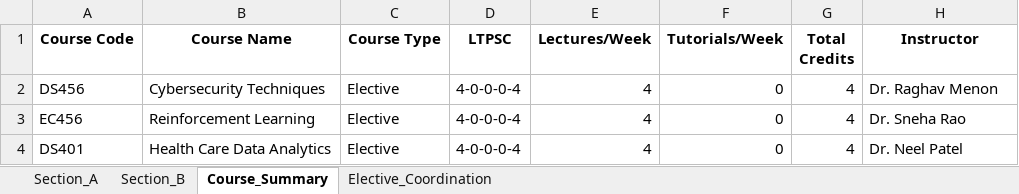
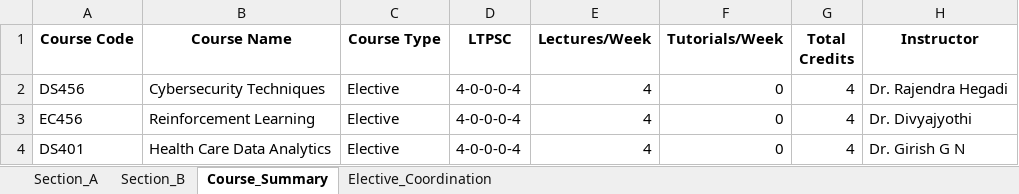
Before and after one commit to rishita7558/timetable-generator-Logic-Beyond, an Excel workbook: backend/output_timetables/sem7_timetable.xlsx, sheet Course_Summary, drawn as a sheet; values as stored, in another font and other column widths than the file's, no borders; the diff names each change by its address in the sheet, - before the commit and + after, or states it on an @@ line.

```diff
--- a/backend/output_timetables/sem7_timetable.xlsx (sheet Course_Summary)
+++ b/backend/output_timetables/sem7_timetable.xlsx (sheet Course_Summary)
-H2 (Instructor): Dr. Raghav Menon
+H2 (Instructor): Dr. Rajendra Hegadi
-H3 (Instructor): Dr. Sneha Rao
+H3 (Instructor): Dr. Divyajyothi
-H4 (Instructor): Dr. Neel Patel
+H4 (Instructor): Dr. Girish G N
```
Also changed, not shown: sheet Elective_Coordination, sheet Section_A, sheet Section_B, backend/output_timetables/sem1_timetable.xlsx, backend/output_timetables/sem3_timetable.xlsx, 12 other files.
